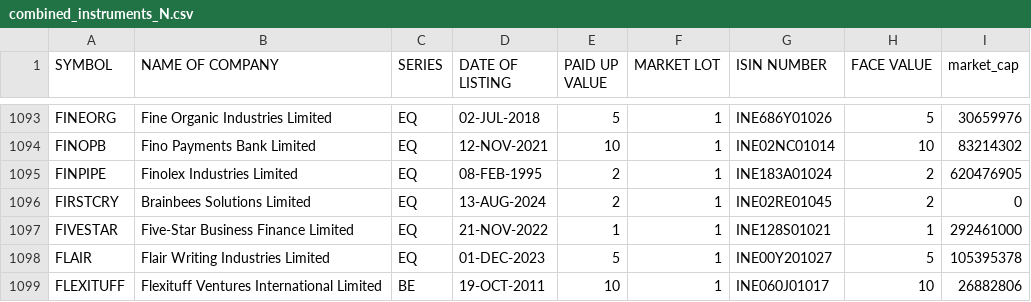
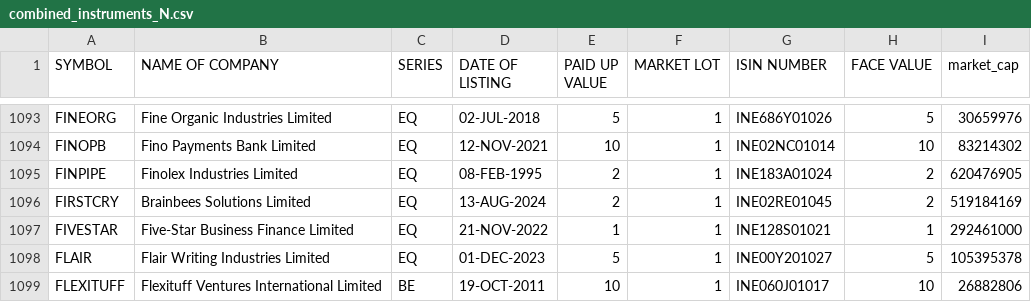
Before and after one commit to sggovtech/githubactions2, a CSV file: combined_instruments_N.csv, drawn as a sheet; only a part is shown, gaps mark what is left out.

Commit message:
Add  file

```diff
--- a/combined_instruments_N.csv
+++ b/combined_instruments_N.csv
@@ -1095,3 +1095,3 @@ FINOPB,Fino Payments Bank Limited,EQ,12-NOV-2021,10,1,INE02NC01014,10,83214302
 FINPIPE,Finolex Industries Limited,EQ,08-FEB-1995,2,1,INE183A01024,2,620476905
-FIRSTCRY,Brainbees Solutions Limited,EQ,13-AUG-2024,2,1,INE02RE01045,2,0
+FIRSTCRY,Brainbees Solutions Limited,EQ,13-AUG-2024,2,1,INE02RE01045,2,519184169
 FIVESTAR,Five-Star Business Finance Limited,EQ,21-NOV-2022,1,1,INE128S01021,1,292461000
```
